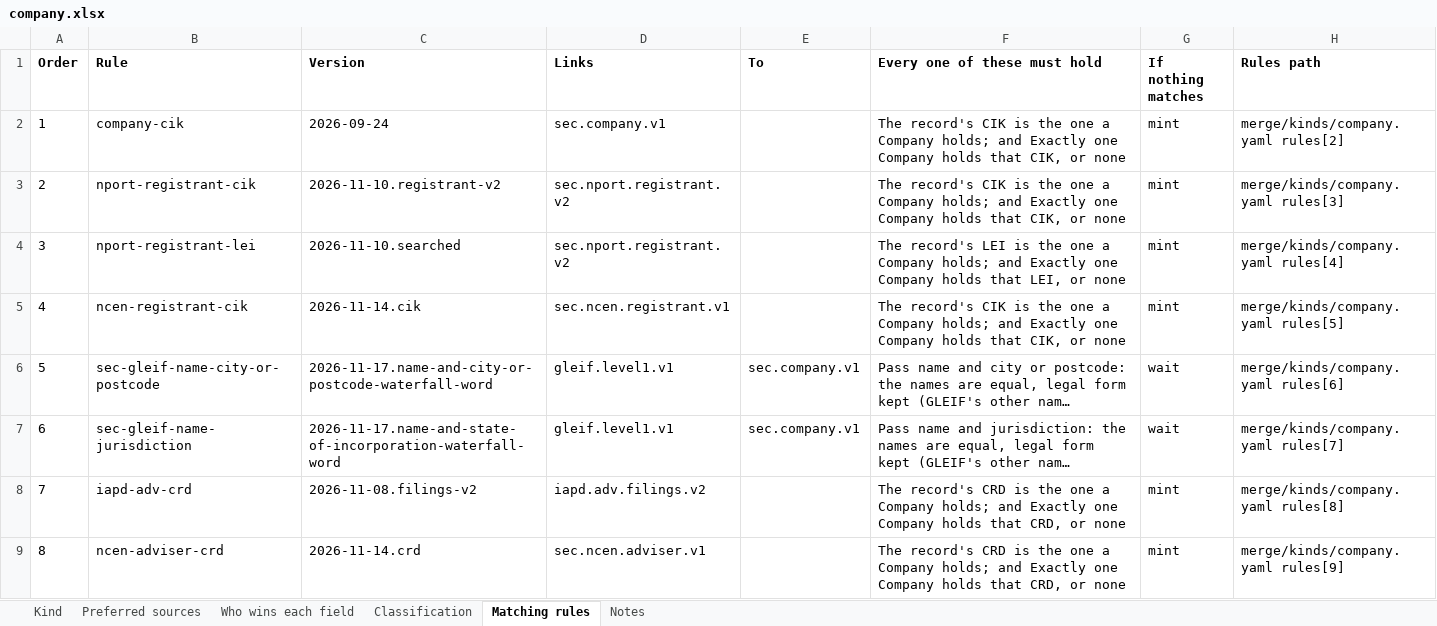
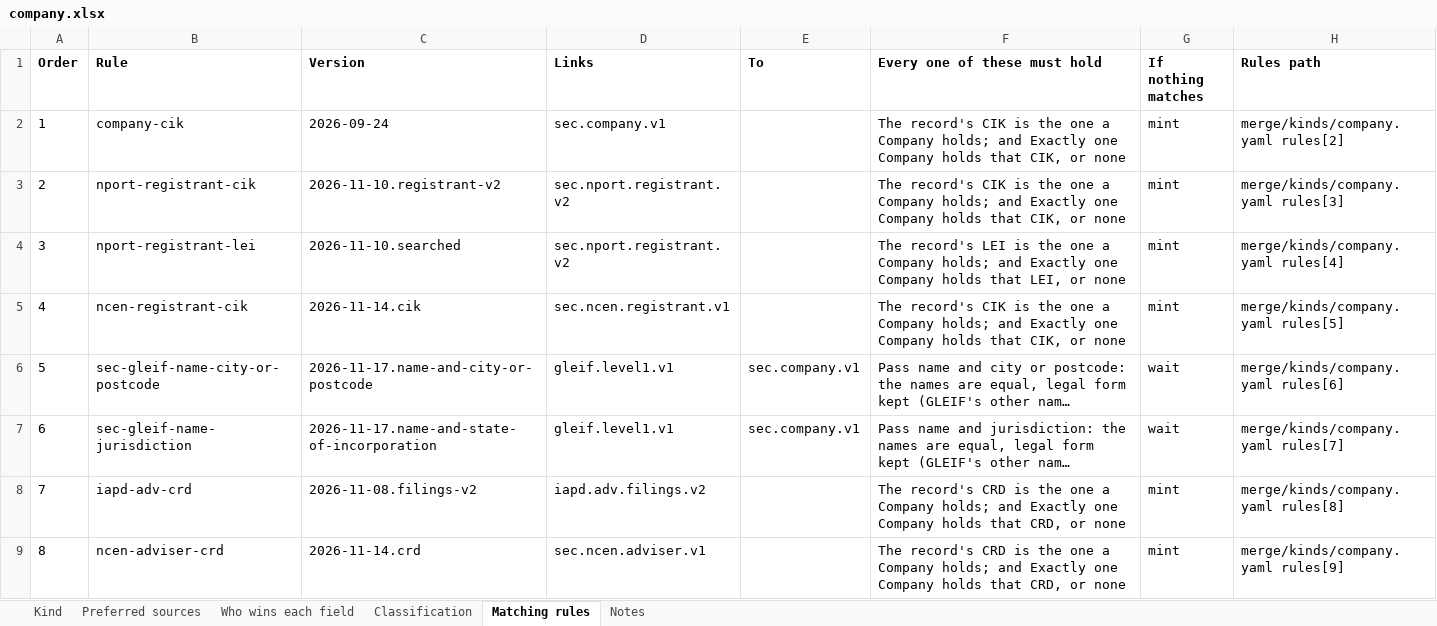
Before and after one commit to paulananth/edgartools-platform, an Excel workbook: rules/merge/kinds/company.xlsx, sheet Matching rules, drawn as a sheet; only a part is shown; long unchanged cells end in …; values as stored, in another font and other column widths than the file's, no borders; the diff names each change by its address in the sheet, - before the commit and + after, or states it on an @@ line.

```diff
--- a/rules/merge/kinds/company.xlsx (sheet Matching rules)
+++ b/rules/merge/kinds/company.xlsx (sheet Matching rules)
-C6 (Version): 2026-11-17.name-and-city-or-postcode-waterfall-word
+C6 (Version): 2026-11-17.name-and-city-or-postcode
-C7 (Version): 2026-11-17.name-and-state-of-incorporation-waterfall-word
+C7 (Version): 2026-11-17.name-and-state-of-incorporation
```
Also changed, not shown: 7 other files.
